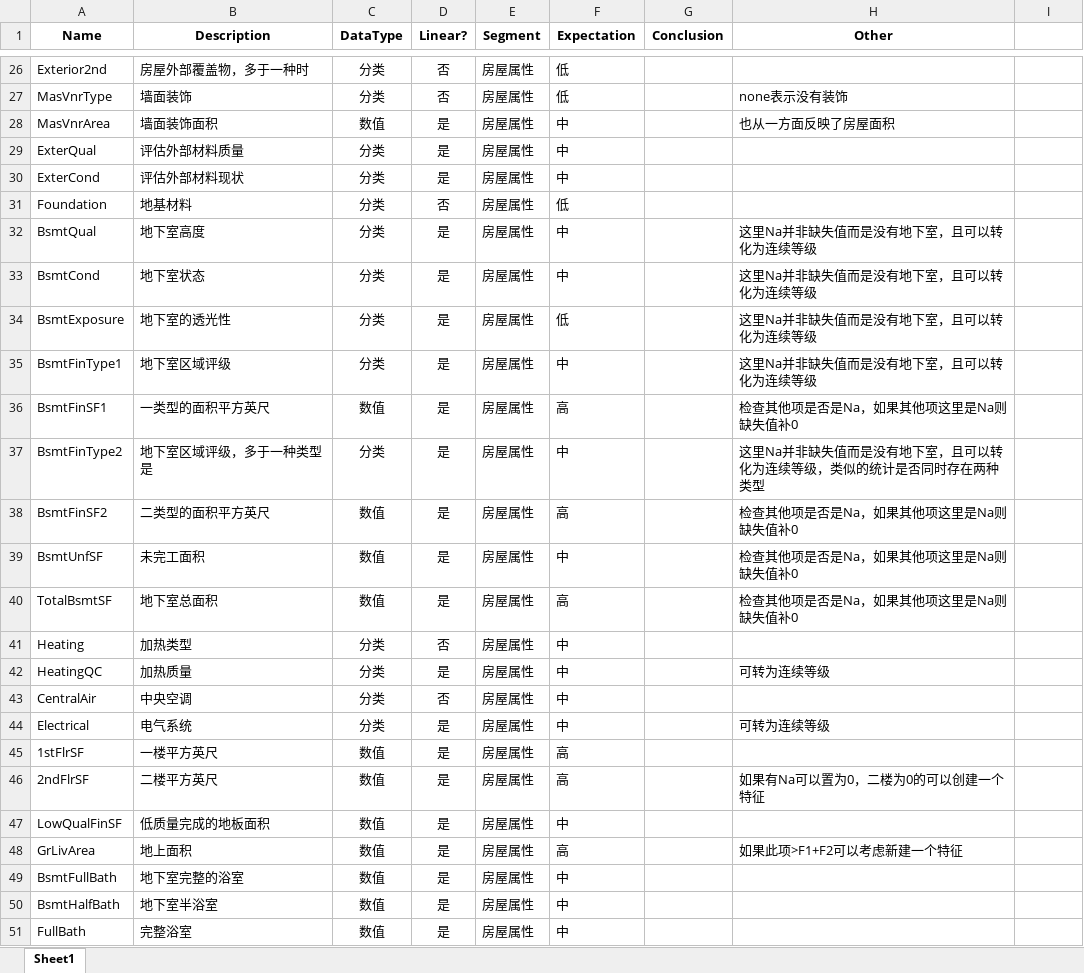
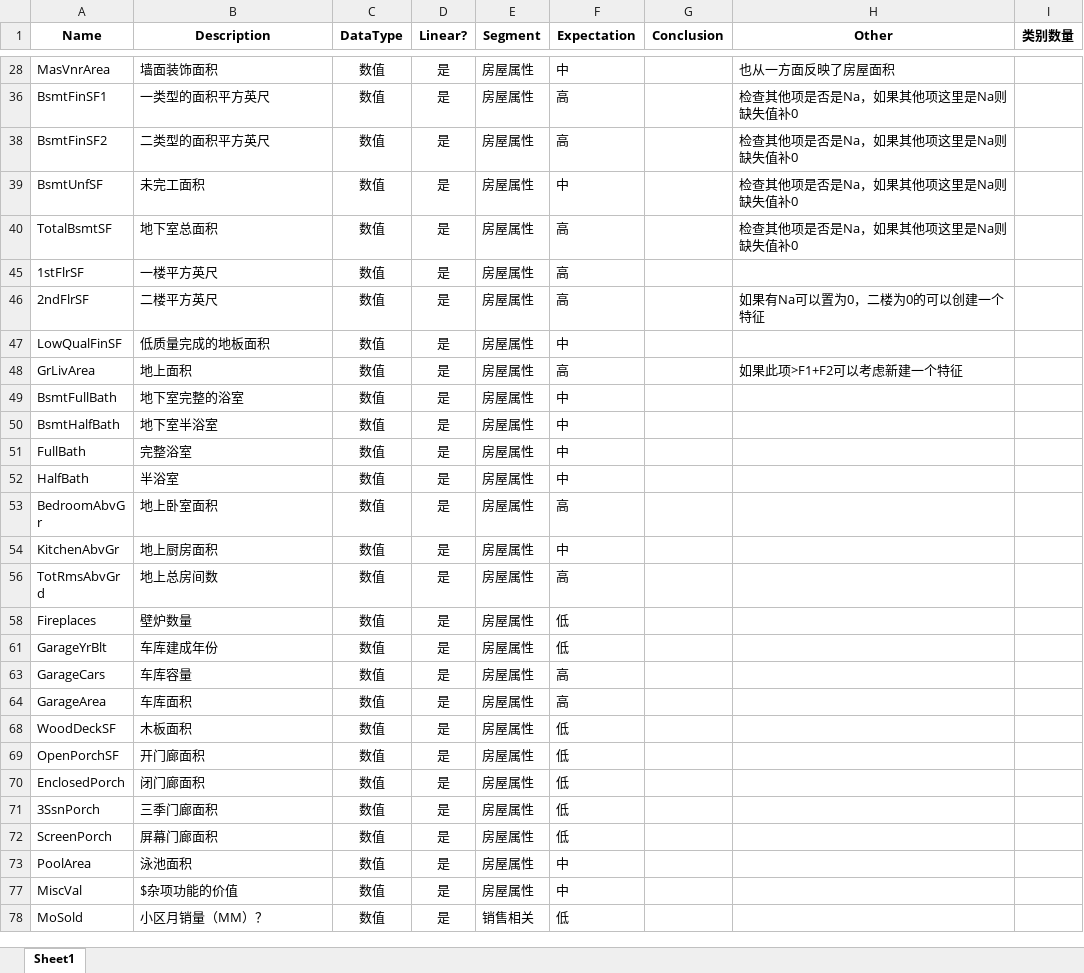
Before and after one commit to Watermelon233/MyKaggle, an Excel workbook: predictprice/HousePriceFeature.xlsx, sheet Sheet1, drawn as a sheet; only a part is shown, gaps mark what is left out; the shorter side is filled out with more unchanged rows; values as stored, in another font and other column widths than the file's, no borders; table styles not drawn; removed rows and columns are numbered as before the commit, all else as after; the diff covers the shown part only; the diff names each change by its address in the sheet, - before the commit and + after, or states it on an @@ line.

```diff
--- a/predictprice/HousePriceFeature.xlsx (sheet Sheet1)
+++ b/predictprice/HousePriceFeature.xlsx (sheet Sheet1)
-I1: (empty)
+I1: 类别数量
-row 26: Exterior2nd | 房屋外部覆盖物，多于一种时 | 分类 | 否 | 房屋属性 | 低
-row 27: MasVnrType | 墙面装饰 | 分类 | 否 | 房屋属性 | 低 |  | none表示没有装饰
-row 29: ExterQual | 评估外部材料质量 | 分类 | 是 | 房屋属性 | 中
-row 30: ExterCond | 评估外部材料现状 | 分类 | 是 | 房屋属性 | 中
-row 31: Foundation | 地基材料 | 分类 | 否 | 房屋属性 | 低
@@ row 32 hidden: BsmtQual | 地下室高度 | 分类 | 是 | 房屋属性 | 中 |  | 这里Na并非缺失值而是没有地下室，且可以转化为连续等级 @@
@@ row 33 hidden: BsmtCond | 地下室状态 | 分类 | 是 | 房屋属性 | 中 |  | 这里Na并非缺失值而是没有地下室，且可以转化为连续等级 @@
@@ row 34 hidden: BsmtExposure | 地下室的透光性 | 分类 | 是 | 房屋属性 | 低 |  | 这里Na并非缺失值而是没有地下室，且可以转化为连续等级 @@
@@ row 35 hidden: BsmtFinType1 | 地下室区域评级 | 分类 | 是 | 房屋属性 | 中 |  | 这里Na并非缺失值而是没有地下室，且可以转化为连续等级 @@
@@ row 37 hidden: BsmtFinType2 | 地下室区域评级，多于一种类型是 | 分类 | 是 | 房屋属性 | 中 |  | 这里Na并非缺失值而是没有地下室，且可以转化为连续等级，类似的统计是否同时存在两种类型 @@
-row 41: Heating | 加热类型 | 分类 | 否 | 房屋属性 | 中
@@ row 42 hidden: HeatingQC | 加热质量 | 分类 | 是 | 房屋属性 | 中 |  | 可转为连续等级 @@
-row 43: CentralAir | 中央空调 | 分类 | 否 | 房屋属性 | 中
@@ row 44 hidden: Electrical | 电气系统 | 分类 | 是 | 房屋属性 | 中 |  | 可转为连续等级 @@
```
Also changed, not shown: 1 added row, 18 removed rows and 12 hidden or unhidden rows elsewhere in this sheet, hidden cells, 7 other files.
